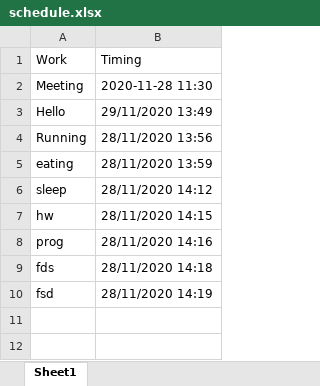
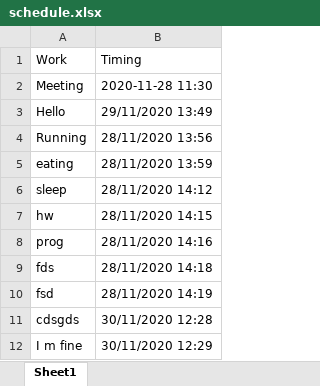
Before and after one commit to tanay13/reminder-app, an Excel workbook: schedule.xlsx, sheet Sheet1, drawn as a sheet; values as stored, in another font and other column widths than the file's, no borders; the diff names each change by its address in the sheet, - before the commit and + after, or states it on an @@ line.

```diff
--- a/schedule.xlsx (sheet Sheet1)
+++ b/schedule.xlsx (sheet Sheet1)
+row 11: cdsgds | 30/11/2020 12:28
+row 12: I m fine | 30/11/2020 12:29
```
Also changed, not shown: 1 other file.
